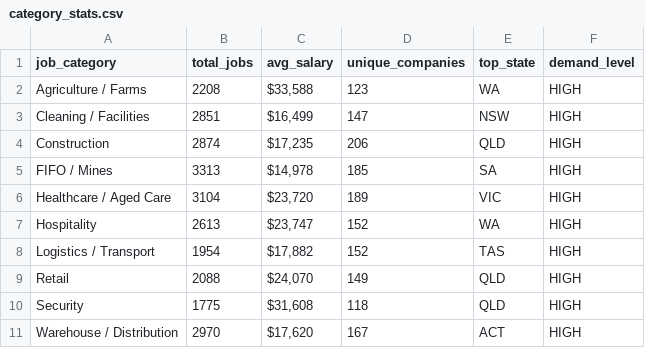
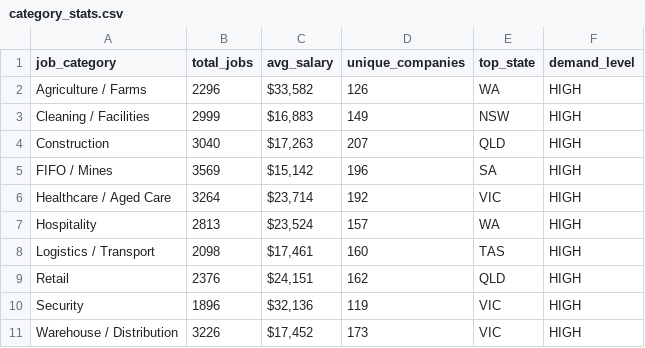
Before and after one commit to picaaart/Seekscrapper, a CSV file: data/category_stats.csv, drawn as a sheet.

```diff
--- a/data/category_stats.csv
+++ b/data/category_stats.csv
@@ -1,11 +1,11 @@
 job_category,total_jobs,avg_salary,unique_companies,top_state,demand_level
-Agriculture / Farms,2208,"$33,588",123,WA,HIGH
-Cleaning / Facilities,2851,"$16,499",147,NSW,HIGH
-Construction,2874,"$17,235",206,QLD,HIGH
-FIFO / Mines,3313,"$14,978",185,SA,HIGH
-Healthcare / Aged Care,3104,"$23,720",189,VIC,HIGH
-Hospitality,2613,"$23,747",152,WA,HIGH
-Logistics / Transport,1954,"$17,882",152,TAS,HIGH
-Retail,2088,"$24,070",149,QLD,HIGH
-Security,1775,"$31,608",118,QLD,HIGH
-Warehouse / Distribution,2970,"$17,620",167,ACT,HIGH
+Agriculture / Farms,2296,"$33,582",126,WA,HIGH
+Cleaning / Facilities,2999,"$16,883",149,NSW,HIGH
+Construction,3040,"$17,263",207,QLD,HIGH
+FIFO / Mines,3569,"$15,142",196,SA,HIGH
+Healthcare / Aged Care,3264,"$23,714",192,VIC,HIGH
+Hospitality,2813,"$23,524",157,WA,HIGH
+Logistics / Transport,2098,"$17,461",160,TAS,HIGH
+Retail,2376,"$24,151",162,QLD,HIGH
+Security,1896,"$32,136",119,VIC,HIGH
+Warehouse / Distribution,3226,"$17,452",173,VIC,HIGH
```
Also changed, not shown: data/location_stats.csv, data/monthly_trends.csv, 3 other files.
